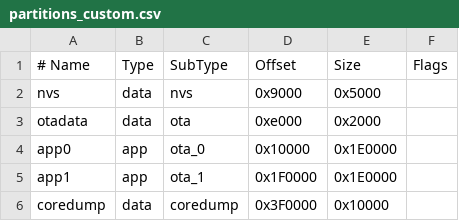
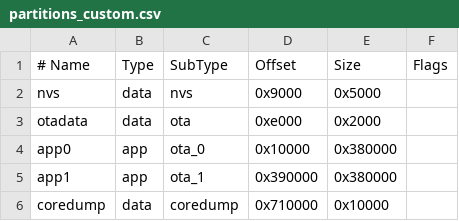
Before and after one commit to actamayev/pip-bot-firmware, a CSV file: partitions_custom.csv, drawn as a sheet.

```diff
--- a/partitions_custom.csv
+++ b/partitions_custom.csv
@@ -3,4 +3,4 @@ nvs,      data, nvs,     0x9000,  0x5000,
 otadata,  data, ota,     0xe000,  0x2000,
-app0,     app,  ota_0,   0x10000, 0x1E0000,
-app1,     app,  ota_1,   0x1F0000,0x1E0000,
-coredump, data, coredump,0x3F0000,0x10000,
+app0,     app,  ota_0,   0x10000, 0x380000,
+app1,     app,  ota_1,   0x390000, 0x380000,
+coredump, data, coredump, 0x710000, 0x10000,
```
Also changed, not shown: 20 other files.
